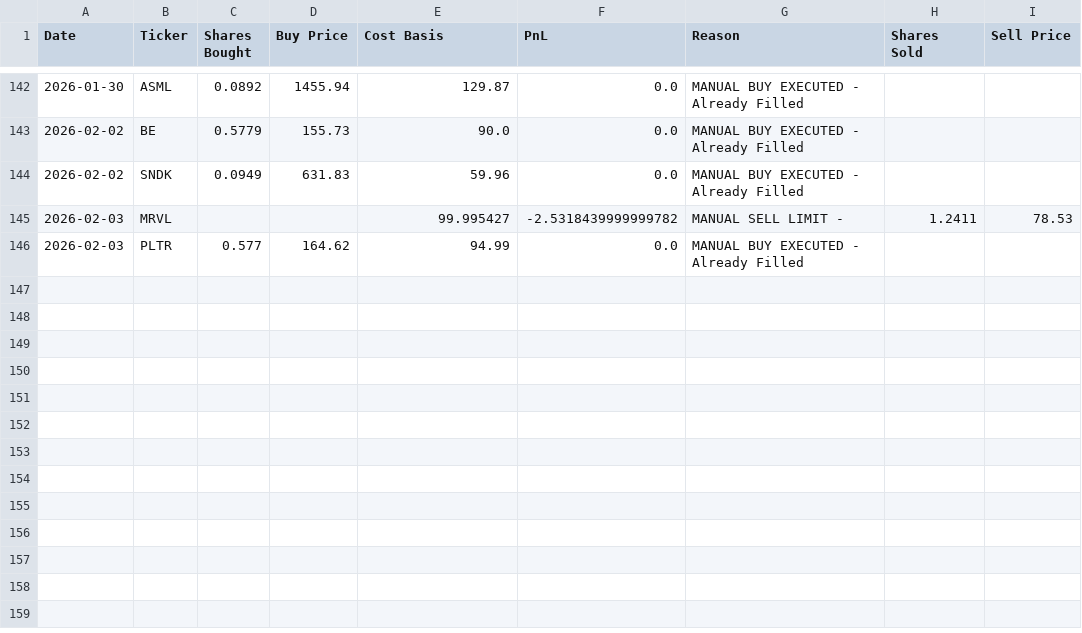
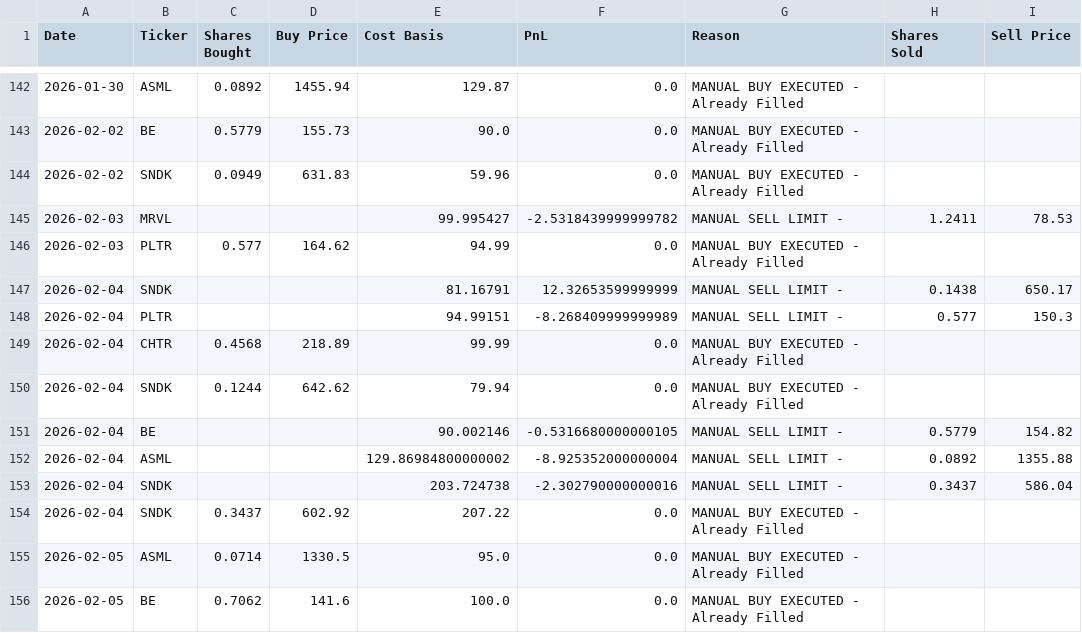
Before and after one commit to ofergr/ChatGPT-Micro-Cap-Experiment, a CSV file: Start Your Own/chatgpt_trade_log.csv, drawn as a sheet; only a part is shown, gaps mark what is left out; the diff names each change by its address in the sheet, - before the commit and + after, or states it on an @@ line.

```diff
--- a/Start Your Own/chatgpt_trade_log.csv
+++ b/Start Your Own/chatgpt_trade_log.csv
+row 147: 2026-02-04 | SNDK |  |  | 81.16791 | 12.32653599999999 | MANUAL SELL LIMIT - | 0.1438 | 650.17
+row 148: 2026-02-04 | PLTR |  |  | 94.99151 | -8.268409999999989 | MANUAL SELL LIMIT - | 0.577 | 150.3
+row 149: 2026-02-04 | CHTR | 0.4568 | 218.89 | 99.99 | 0.0 | MANUAL BUY EXECUTED - Already Filled
+row 150: 2026-02-04 | SNDK | 0.1244 | 642.62 | 79.94 | 0.0 | MANUAL BUY EXECUTED - Already Filled
+row 151: 2026-02-04 | BE |  |  | 90.002146 | -0.5316680000000105 | MANUAL SELL LIMIT - | 0.5779 | 154.82
+row 152: 2026-02-04 | ASML |  |  | 129.86984800000002 | -8.925352000000004 | MANUAL SELL LIMIT - | 0.0892 | 1355.88
+row 153: 2026-02-04 | SNDK |  |  | 203.724738 | -2.302790000000016 | MANUAL SELL LIMIT - | 0.3437 | 586.04
+row 154: 2026-02-04 | SNDK | 0.3437 | 602.92 | 207.22 | 0.0 | MANUAL BUY EXECUTED - Already Filled
+row 155: 2026-02-05 | ASML | 0.0714 | 1330.5 | 95.0 | 0.0 | MANUAL BUY EXECUTED - Already Filled
+row 156: 2026-02-05 | BE | 0.7062 | 141.6 | 100.0 | 0.0 | MANUAL BUY EXECUTED - Already Filled
```
Also changed, not shown: Start Your Own/chatgpt_portfolio_update.csv.
